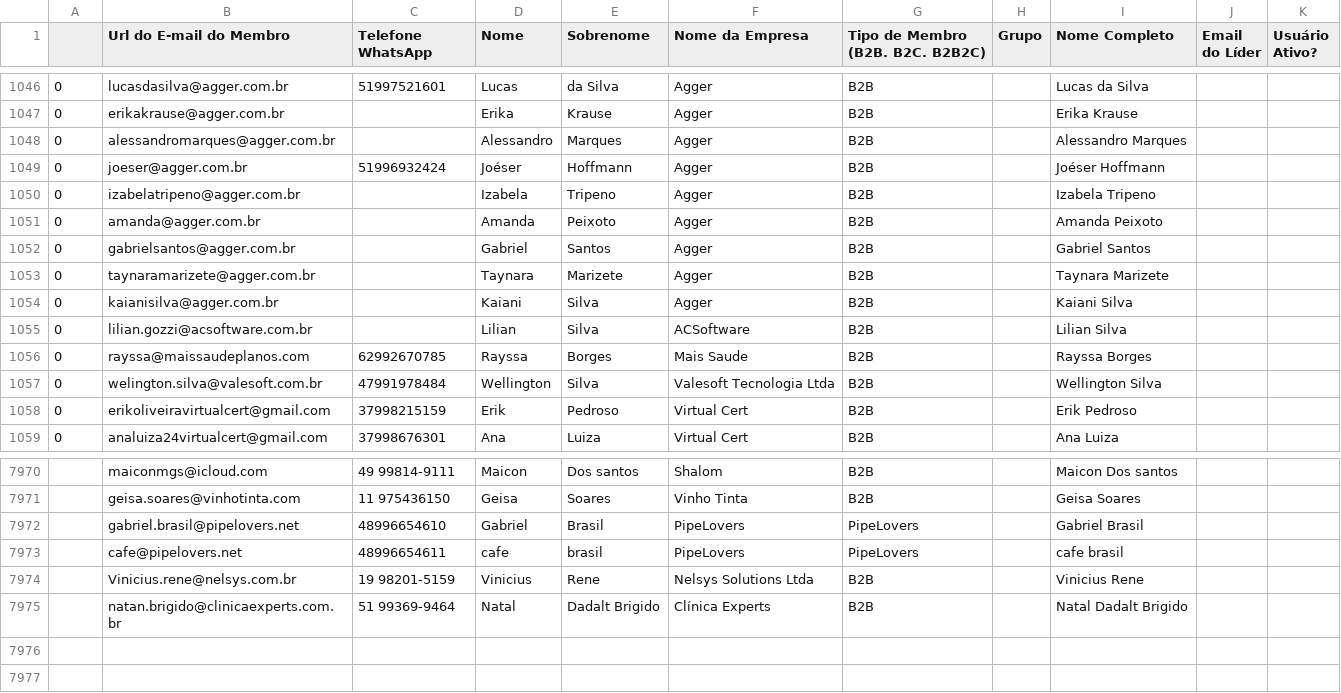
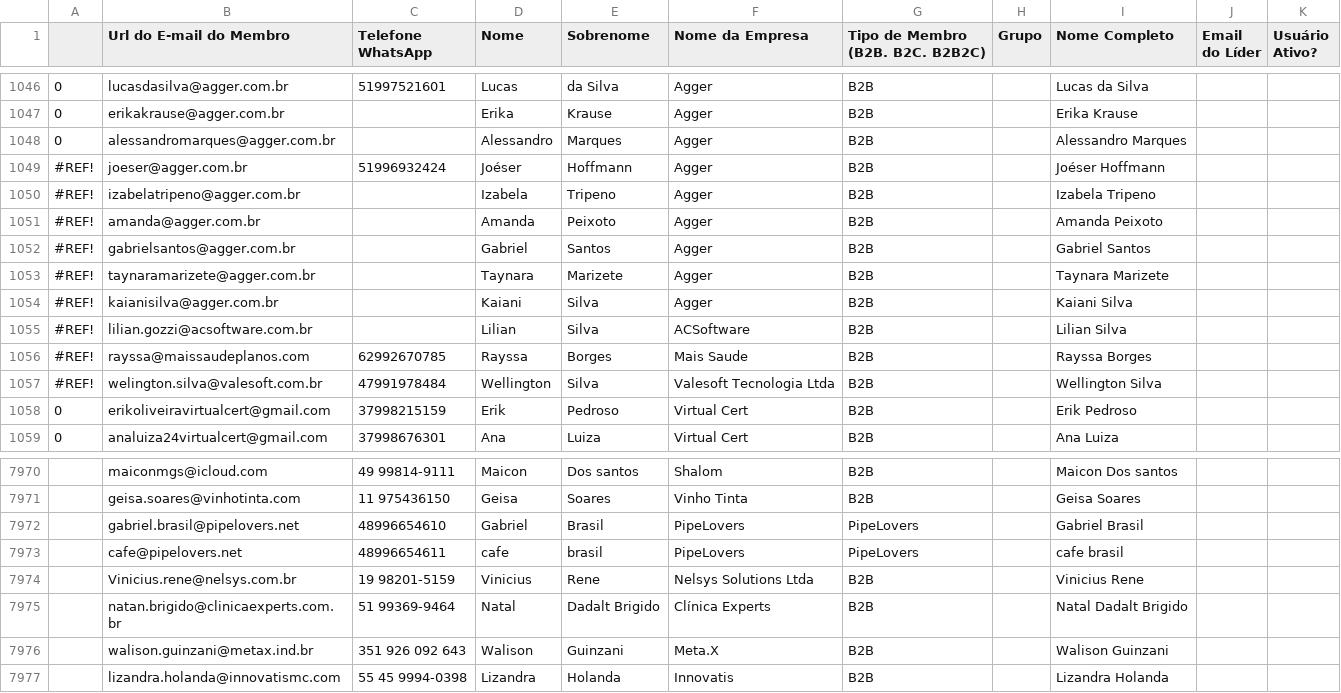
Before and after one commit to guiweissbock-cpu/reimplantacao-pipe, a CSV file: usuarios.csv, drawn as a sheet; only a part is shown, gaps mark what is left out.

```diff
--- a/usuarios.csv
+++ b/usuarios.csv
@@ -1048,11 +1048,11 @@
 0,alessandromarques@agger.com.br,,Alessandro,Marques,Agger,B2B,,Alessandro Marques,,
-0,joeser@agger.com.br,51996932424,Joéser,Hoffmann,Agger,B2B,,Joéser Hoffmann,,
-0,izabelatripeno@agger.com.br,,Izabela,Tripeno,Agger,B2B,,Izabela Tripeno,,
-0,amanda@agger.com.br,,Amanda,Peixoto,Agger,B2B,,Amanda Peixoto,,
-0,gabrielsantos@agger.com.br,,Gabriel,Santos,Agger,B2B,,Gabriel Santos,,
-0,taynaramarizete@agger.com.br,,Taynara,Marizete,Agger,B2B,,Taynara Marizete,,
-0,kaianisilva@agger.com.br,,Kaiani,Silva,Agger,B2B,,Kaiani Silva,,
-0,lilian.gozzi@acsoftware.com.br,,Lilian,Silva,ACSoftware,B2B,,Lilian Silva,,
-0,rayssa@maissaudeplanos.com,62992670785,Rayssa,Borges,Mais Saude,B2B,,Rayssa Borges,,
-0,welington.silva@valesoft.com.br,47991978484,Wellington,Silva,Valesoft Tecnologia Ltda,B2B,,Wellington Silva,,
+#REF!,joeser@agger.com.br,51996932424,Joéser,Hoffmann,Agger,B2B,,Joéser Hoffmann,,
+#REF!,izabelatripeno@agger.com.br,,Izabela,Tripeno,Agger,B2B,,Izabela Tripeno,,
+#REF!,amanda@agger.com.br,,Amanda,Peixoto,Agger,B2B,,Amanda Peixoto,,
+#REF!,gabrielsantos@agger.com.br,,Gabriel,Santos,Agger,B2B,,Gabriel Santos,,
+#REF!,taynaramarizete@agger.com.br,,Taynara,Marizete,Agger,B2B,,Taynara Marizete,,
+#REF!,kaianisilva@agger.com.br,,Kaiani,Silva,Agger,B2B,,Kaiani Silva,,
+#REF!,lilian.gozzi@acsoftware.com.br,,Lilian,Silva,ACSoftware,B2B,,Lilian Silva,,
+#REF!,rayssa@maissaudeplanos.com,62992670785,Rayssa,Borges,Mais Saude,B2B,,Rayssa Borges,,
+#REF!,welington.silva@valesoft.com.br,47991978484,Wellington,Silva,Valesoft Tecnologia Ltda,B2B,,Wellington Silva,,
 0,erikoliveiravirtualcert@gmail.com,37998215159,Erik,Pedroso,Virtual Cert,B2B,,Erik Pedroso,,
@@ -7976 +7976,3 @@
 ,natan.brigido@clinicaexperts.com.br,51 99369-9464,Natal,Dadalt Brigido,Clínica Experts,B2B,,Natal   Dadalt Brigido,,
+,walison.guinzani@metax.ind.br,351 926 092 643,Walison,Guinzani,Meta.X,B2B,,Walison Guinzani,,
+,lizandra.holanda@innovatismc.com,55 45 9994-0398,Lizandra,Holanda,Innovatis,B2B,,Lizandra Holanda,,
```
Also changed, not shown: clientes.csv, 1 other file.
